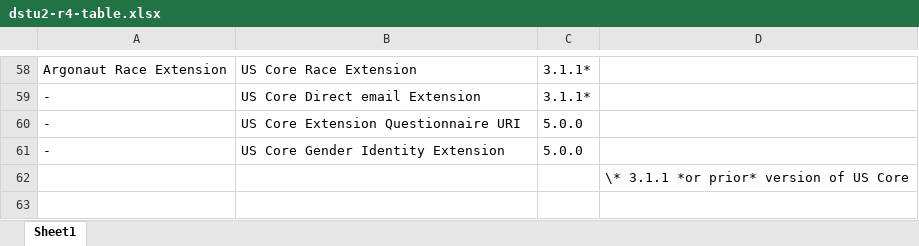
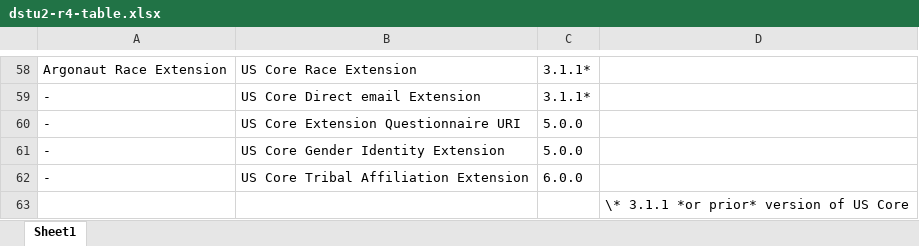
Before and after one commit to HL7/US-Core, an Excel workbook: input/resources_spreadsheets/dstu2-r4-table.xlsx, sheet Sheet1, drawn as a sheet; only a part is shown, gaps mark what is left out; values as stored, in another font and other column widths than the file's, no borders; the diff names each change by its address in the sheet, - before the commit and + after, or states it on an @@ line.

```diff
--- a/input/resources_spreadsheets/dstu2-r4-table.xlsx (sheet Sheet1)
+++ b/input/resources_spreadsheets/dstu2-r4-table.xlsx (sheet Sheet1)
+row 62: - | US Core Tribal Affiliation Extension | 6.0.0
```
Also changed, not shown: input/resources_spreadsheets/uscore-server.xlsx, 30 other files.
